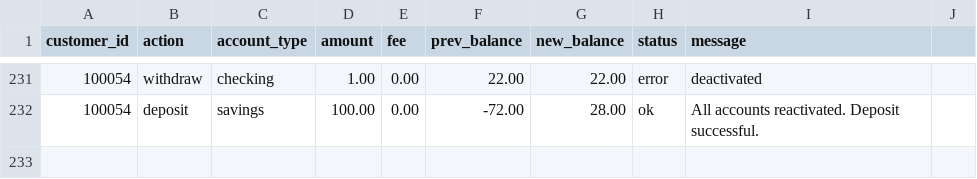
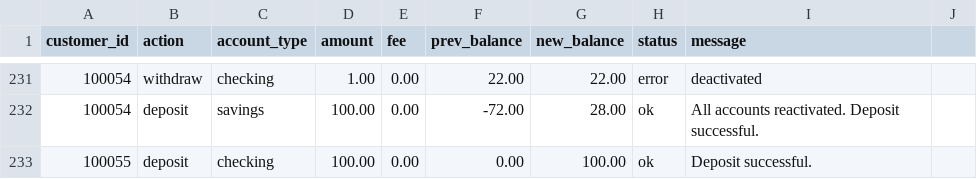
Before and after one commit to lujainabdulmohsen/python-bank-project, a CSV file: transactions.csv, drawn as a sheet; only a part is shown, gaps mark what is left out.

```diff
--- a/transactions.csv
+++ b/transactions.csv
@@ -232 +232,2 @@ customer_id,action,account_type,amount,fee,prev_balance,new_balance,status,messa
 100054,deposit,savings,100.00,0.00,-72.00,28.00,ok,All accounts reactivated. Deposit successful.
+100055,deposit,checking,100.00,0.00,0.00,100.00,ok,Deposit successful.
```
Also changed, not shown: bank.csv.
